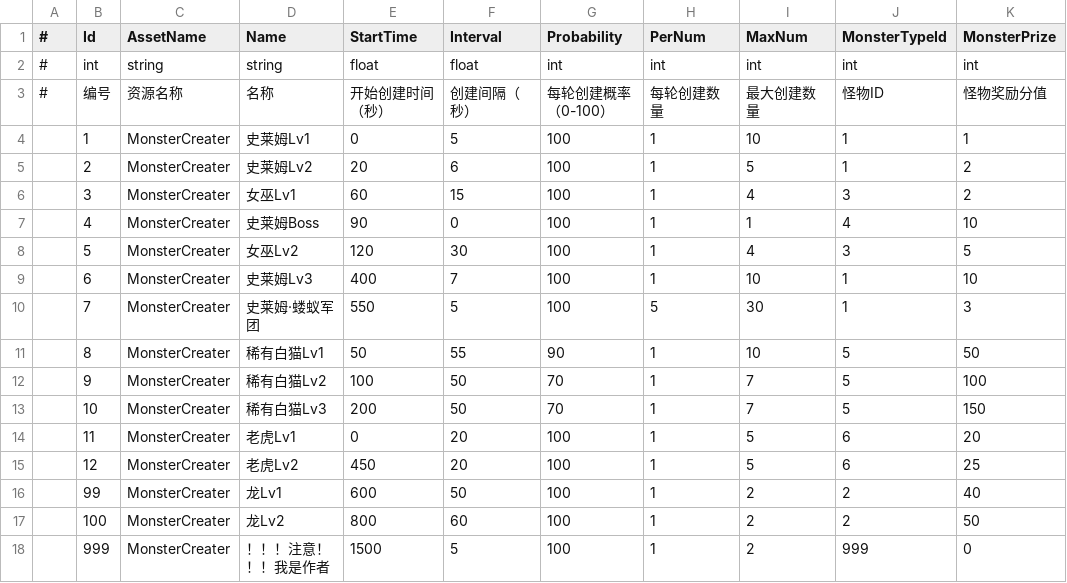
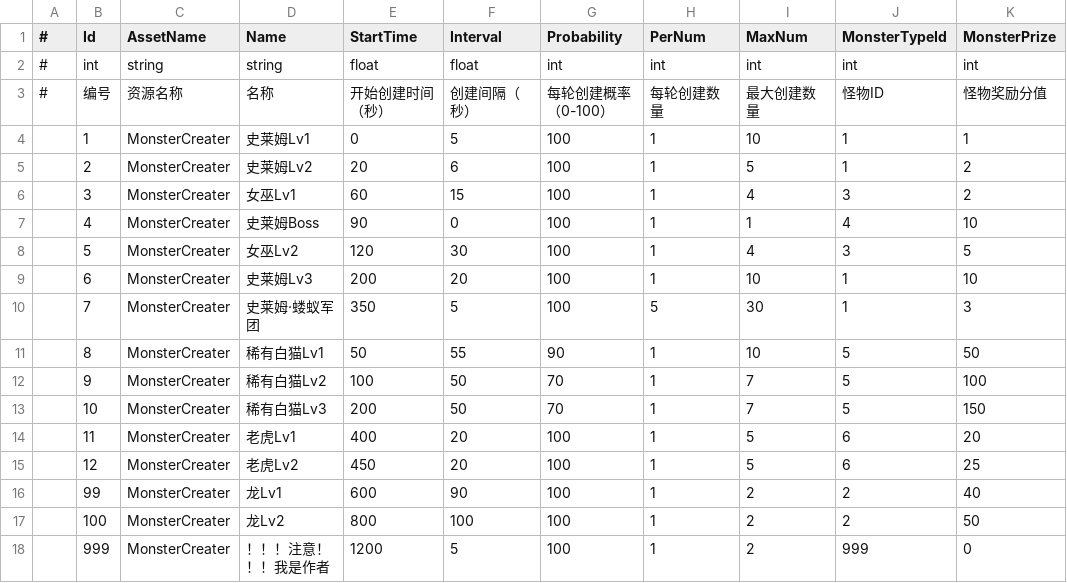
Before and after one commit to mutouzdl/GF_JustOneLevel, a CSV file: Assets/GF_JustOneLevel/DataTables/MonsterCreater.csv, drawn as a sheet; only a part is shown; the diff names each change by its address in the sheet, - before the commit and + after, or states it on an @@ line.

```diff
--- a/Assets/GF_JustOneLevel/DataTables/MonsterCreater.csv
+++ b/Assets/GF_JustOneLevel/DataTables/MonsterCreater.csv
-E9 (StartTime): 400
+E9 (StartTime): 200
-F9 (Interval): 7
+F9 (Interval): 20
-E10 (StartTime): 550
+E10 (StartTime): 350
-E14 (StartTime): 0
+E14 (StartTime): 400
-F16 (Interval): 50
+F16 (Interval): 90
-F17 (Interval): 60
+F17 (Interval): 100
-E18 (StartTime): 1500
+E18 (StartTime): 1200
```
Also changed, not shown: Assets/GF_JustOneLevel/DataTables/Hero.csv, Assets/GF_JustOneLevel/DataTables/Monster.csv, 7 other files.
